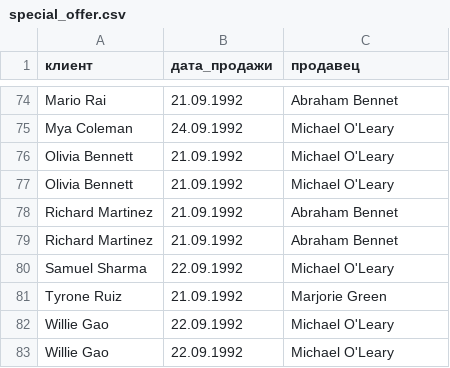
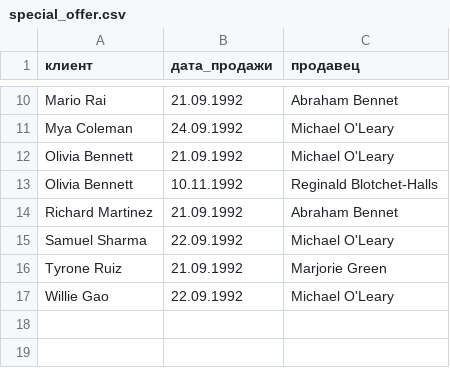
Before and after one commit to Galla23/moscow-data-analyst-project-92, a CSV file: special_offer.csv, drawn as a sheet; only a part is shown, gaps mark what is left out; the diff covers the shown part only.

Commit message:
Add files via upload

```diff
--- a/special_offer.csv
+++ b/special_offer.csv
@@ -76,4 +12,3 @@ Mya Coleman,"24.09.1992",Michael O'Leary
 Olivia Bennett,"21.09.1992",Michael O'Leary
-Olivia Bennett,"21.09.1992",Michael O'Leary
-Richard Martinez,"21.09.1992",Abraham Bennet
+Olivia Bennett,"10.11.1992",Reginald Blotchet-Halls
 Richard Martinez,"21.09.1992",Abraham Bennet
@@ -81,3 +16,2 @@ Samuel Sharma,"22.09.1992",Michael O'Leary
 Tyrone Ruiz,"21.09.1992",Marjorie Green
-Willie Gao,"22.09.1992",Michael O'Leary
 Willie Gao,"22.09.1992",Michael O'Leary
```
Also changed, not shown: 64 removed rows elsewhere in this file.
